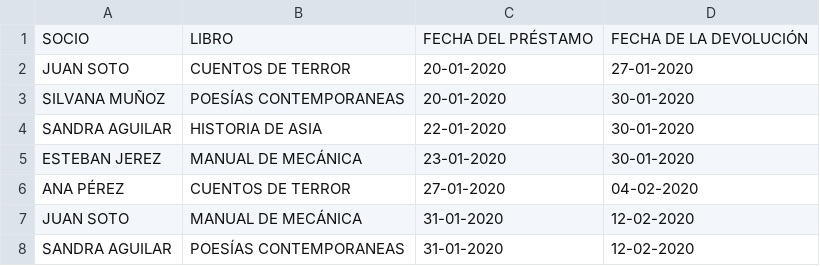
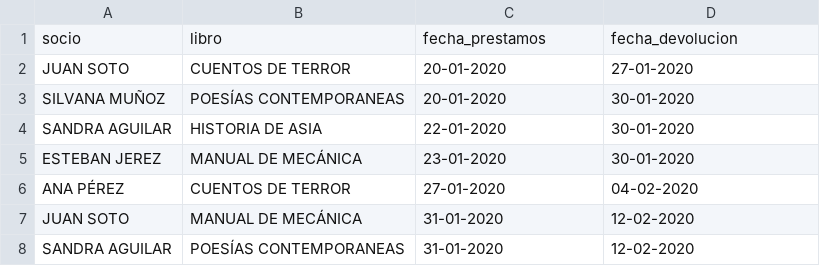
Before and after one commit to pazestasdf/biblioteca-prueba-psql, a CSV file: historialprestamos.csv, drawn as a sheet.

Commit message:
editar csv header de acuerdo a los nombres en la tabla prestamos

```diff
--- a/historialprestamos.csv
+++ b/historialprestamos.csv
@@ -1,2 +1,2 @@
-SOCIO,LIBRO,FECHA DEL PRÉSTAMO,FECHA DE LA DEVOLUCIÓN
+socio,libro,fecha_prestamos,fecha_devolucion
 JUAN SOTO,CUENTOS DE TERROR,20-01-2020,27-01-2020
```
